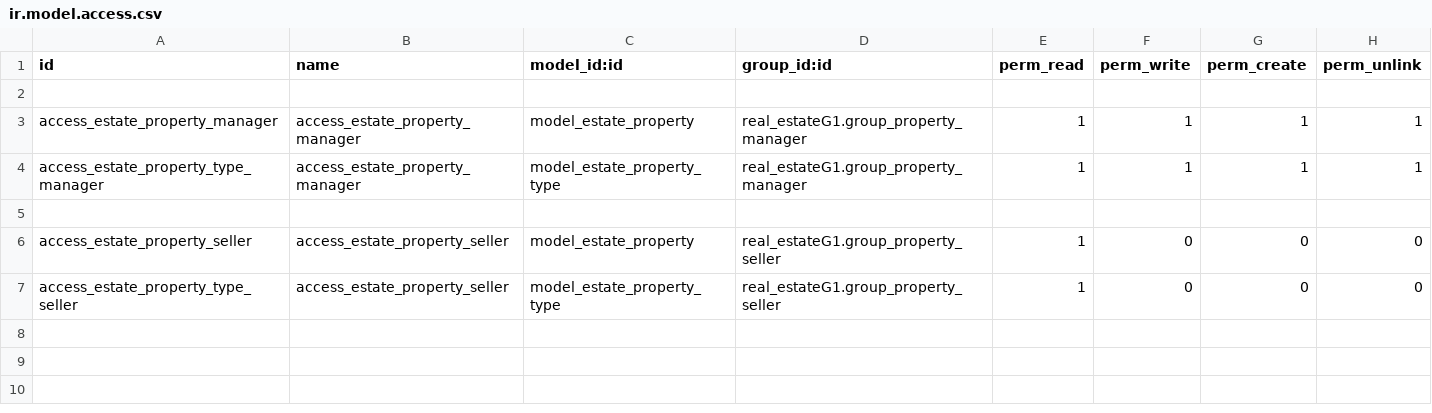
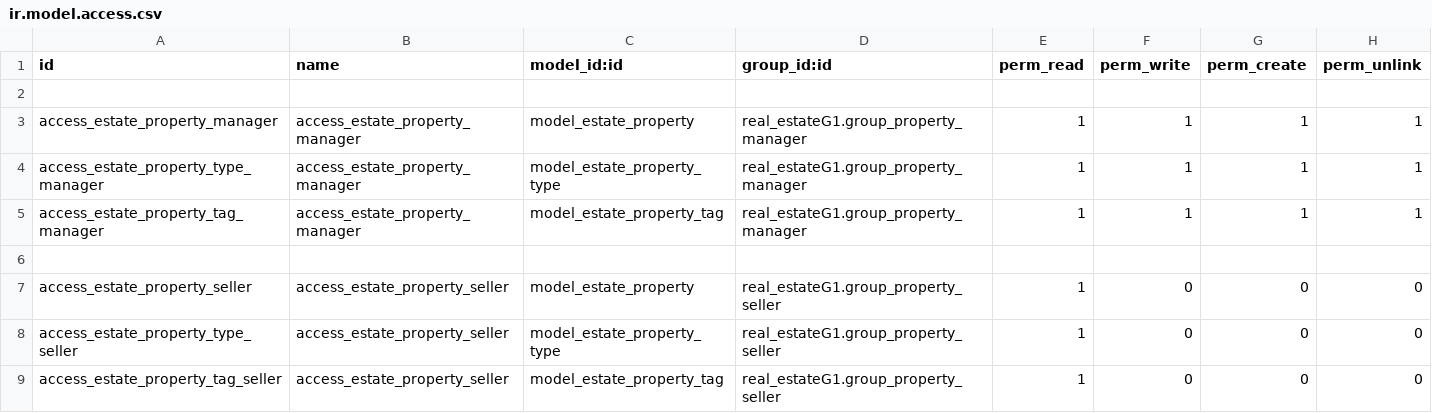
Before and after one commit to ManuFGuerrero/odoomoduleRealEstateG1, a CSV file: real_estateG1/security/ir.model.access.csv, drawn as a sheet; the diff names each change by its address in the sheet, - before the commit and + after, or states it on an @@ line.

Commit message:
Se genera el nuevo model tag y se realiza actividades hasta el punto 36 inclusive

```diff
--- a/real_estateG1/security/ir.model.access.csv
+++ b/real_estateG1/security/ir.model.access.csv
+row 5: access_estate_property_tag_manager | access_estate_property_manager | model_estate_property_tag | real_estateG1.group_property_manager | 1 | 1 | 1 | 1
+row 9: access_estate_property_tag_seller | access_estate_property_seller | model_estate_property_tag | real_estateG1.group_property_seller | 1 | 0 | 0 | 0
```
Also changed, not shown: 9 other files.
